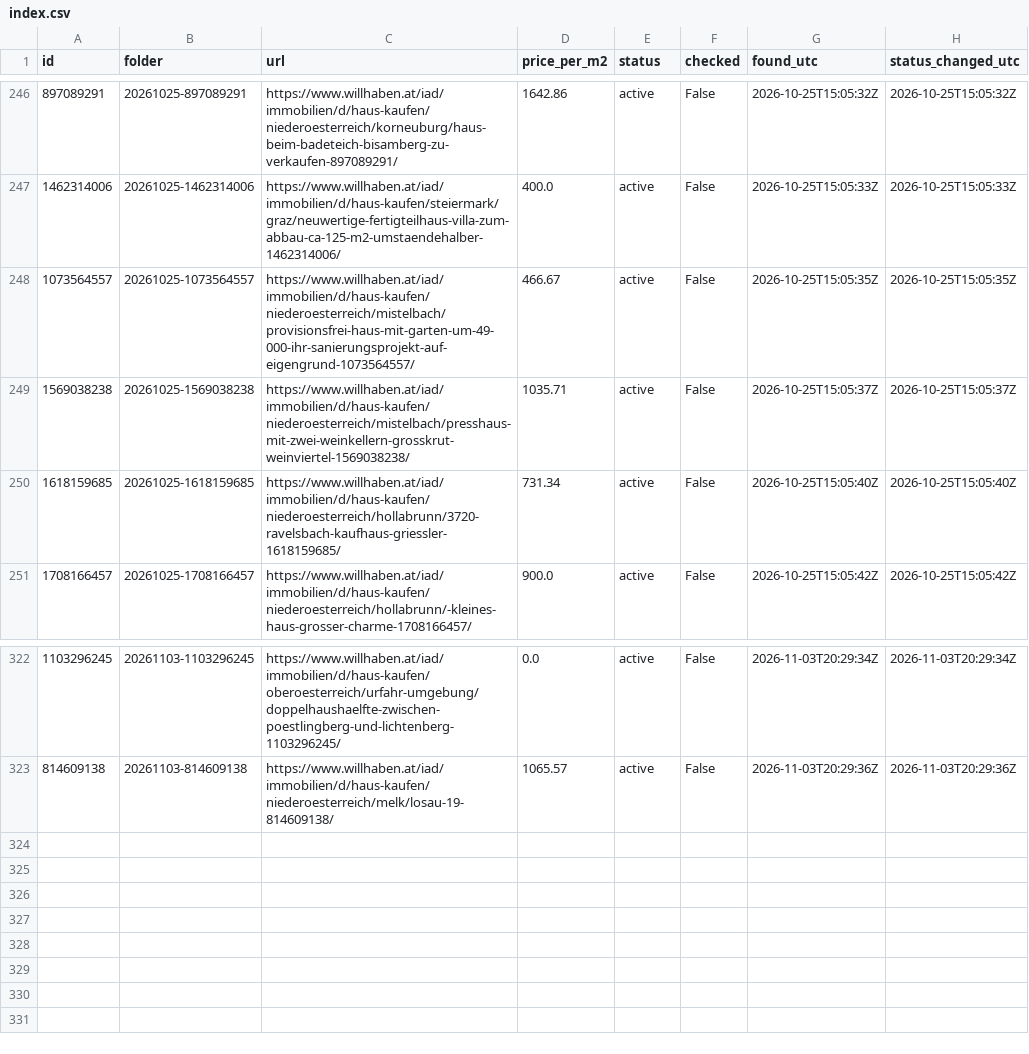
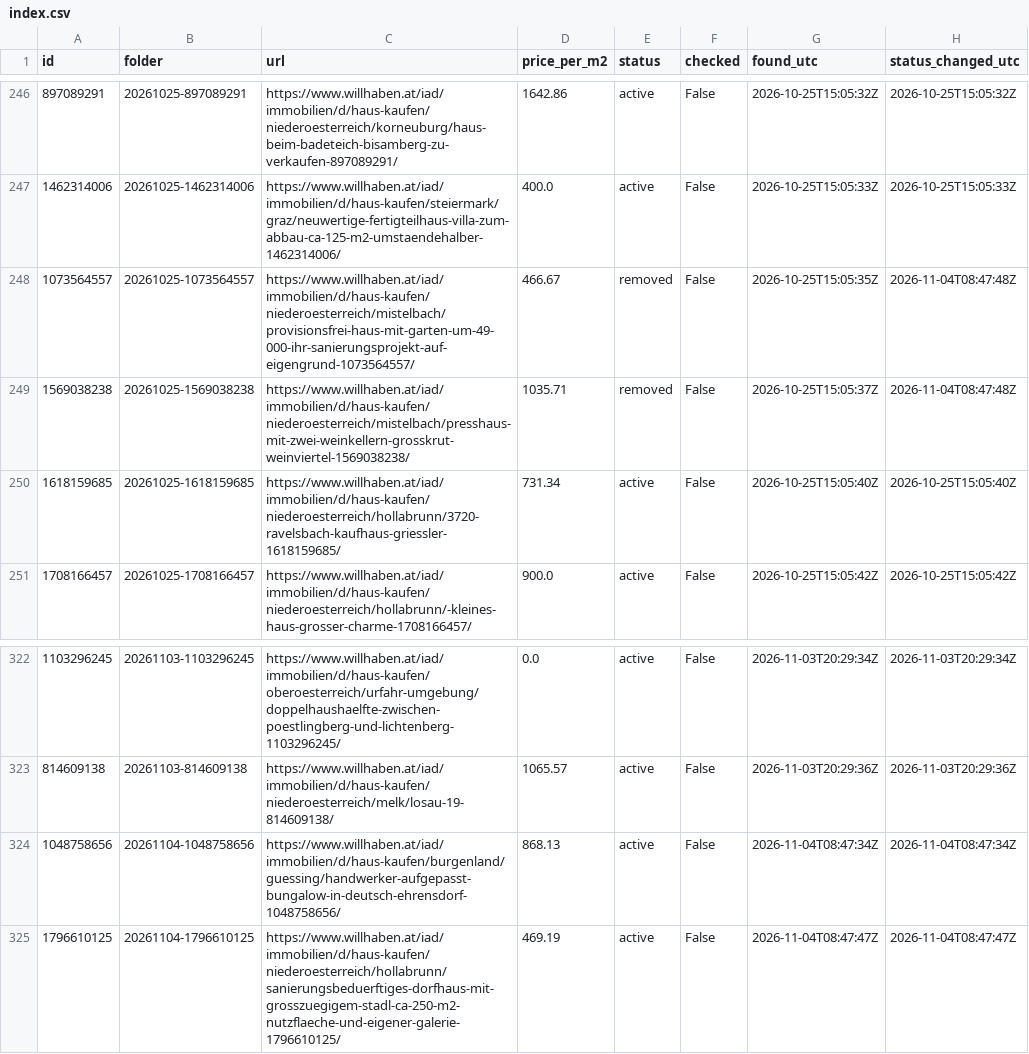
Before and after one commit to antonberesniev/willhaben_land, a CSV file: data/index.csv, drawn as a sheet; only a part is shown, gaps mark what is left out.

```diff
--- a/data/index.csv
+++ b/data/index.csv
@@ -247,4 +247,4 @@ id,folder,url,price_per_m2,status,checked,found_utc,status_changed_utc
 1462314006,20261025-1462314006,https://www.willhaben.at/iad/immobilien/d/haus-kaufen/steiermark/graz/neuwertige-fertigteilhaus-villa-zum-abbau-ca-125-m2-umstaendehalber-1462314006/,400.0,active,False,2026-10-25T15:05:33Z,2026-10-25T15:05:33Z
-1073564557,20261025-1073564557,https://www.willhaben.at/iad/immobilien/d/haus-kaufen/niederoesterreich/mistelbach/provisionsfrei-haus-mit-garten-um-49-000-ihr-sanierungsprojekt-auf-eigengrund-1073564557/,466.67,active,False,2026-10-25T15:05:35Z,2026-10-25T15:05:35Z
-1569038238,20261025-1569038238,https://www.willhaben.at/iad/immobilien/d/haus-kaufen/niederoesterreich/mistelbach/presshaus-mit-zwei-weinkellern-grosskrut-weinviertel-1569038238/,1035.71,active,False,2026-10-25T15:05:37Z,2026-10-25T15:05:37Z
+1073564557,20261025-1073564557,https://www.willhaben.at/iad/immobilien/d/haus-kaufen/niederoesterreich/mistelbach/provisionsfrei-haus-mit-garten-um-49-000-ihr-sanierungsprojekt-auf-eigengrund-1073564557/,466.67,removed,False,2026-10-25T15:05:35Z,2026-11-04T08:47:48Z
+1569038238,20261025-1569038238,https://www.willhaben.at/iad/immobilien/d/haus-kaufen/niederoesterreich/mistelbach/presshaus-mit-zwei-weinkellern-grosskrut-weinviertel-1569038238/,1035.71,removed,False,2026-10-25T15:05:37Z,2026-11-04T08:47:48Z
 1618159685,20261025-1618159685,https://www.willhaben.at/iad/immobilien/d/haus-kaufen/niederoesterreich/hollabrunn/3720-ravelsbach-kaufhaus-griessler-1618159685/,731.34,active,False,2026-10-25T15:05:40Z,2026-10-25T15:05:40Z
@@ -323 +323,3 @@ id,folder,url,price_per_m2,status,checked,found_utc,status_changed_utc
 814609138,20261103-814609138,https://www.willhaben.at/iad/immobilien/d/haus-kaufen/niederoesterreich/melk/losau-19-814609138/,1065.57,active,False,2026-11-03T20:29:36Z,2026-11-03T20:29:36Z
+1048758656,20261104-1048758656,https://www.willhaben.at/iad/immobilien/d/haus-kaufen/burgenland/guessing/handwerker-aufgepasst-bungalow-in-deutsch-ehrensdorf-1048758656/,868.13,active,False,2026-11-04T08:47:34Z,2026-11-04T08:47:34Z
+1796610125,20261104-1796610125,https://www.willhaben.at/iad/immobilien/d/haus-kaufen/niederoesterreich/hollabrunn/sanierungsbeduerftiges-dorfhaus-mit-grosszuegigem-stadl-ca-250-m2-nutzflaeche-und-eigener-galerie-1796610125/,469.19,active,False,2026-11-04T08:47:47Z,2026-11-04T08:47:47Z
```
Also changed, not shown: 27 other files.
